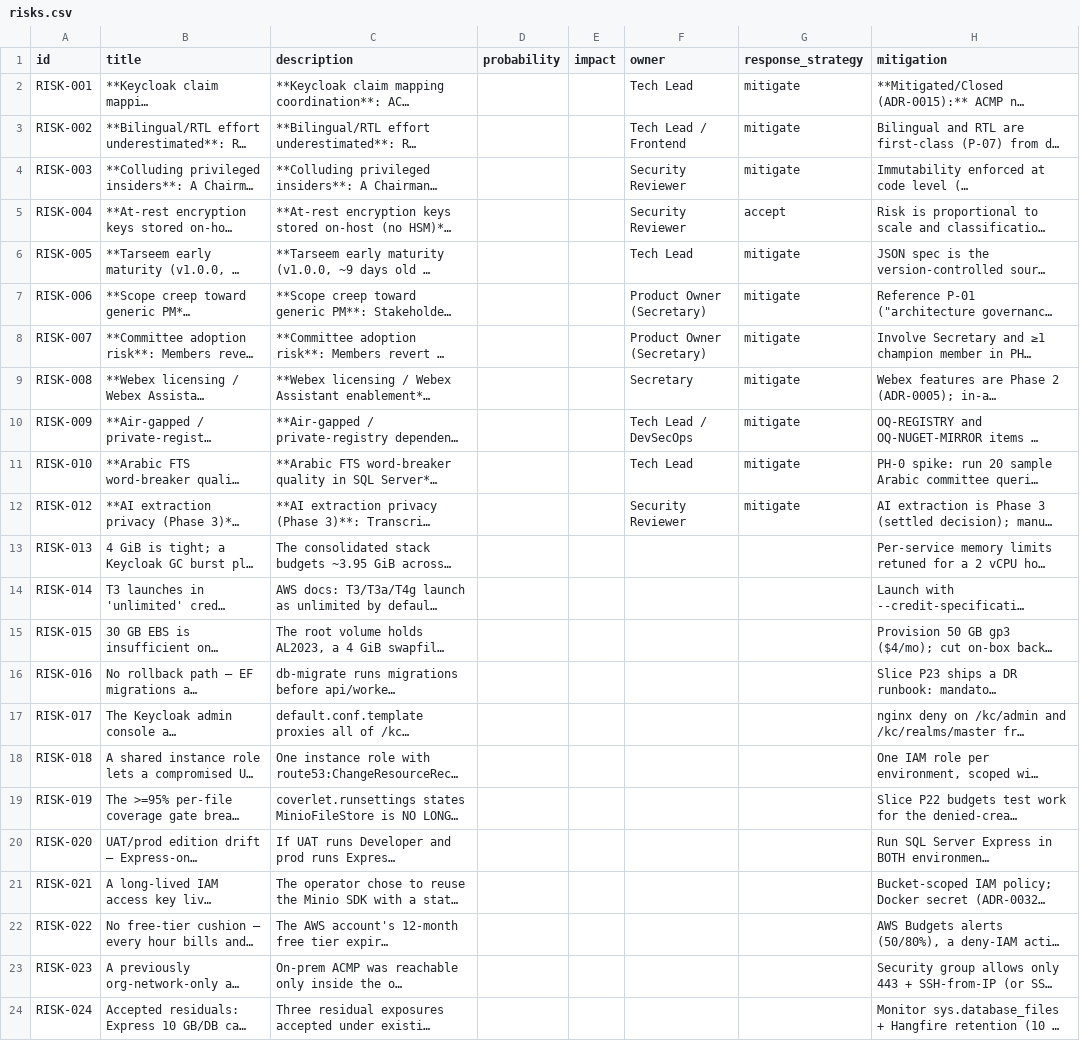
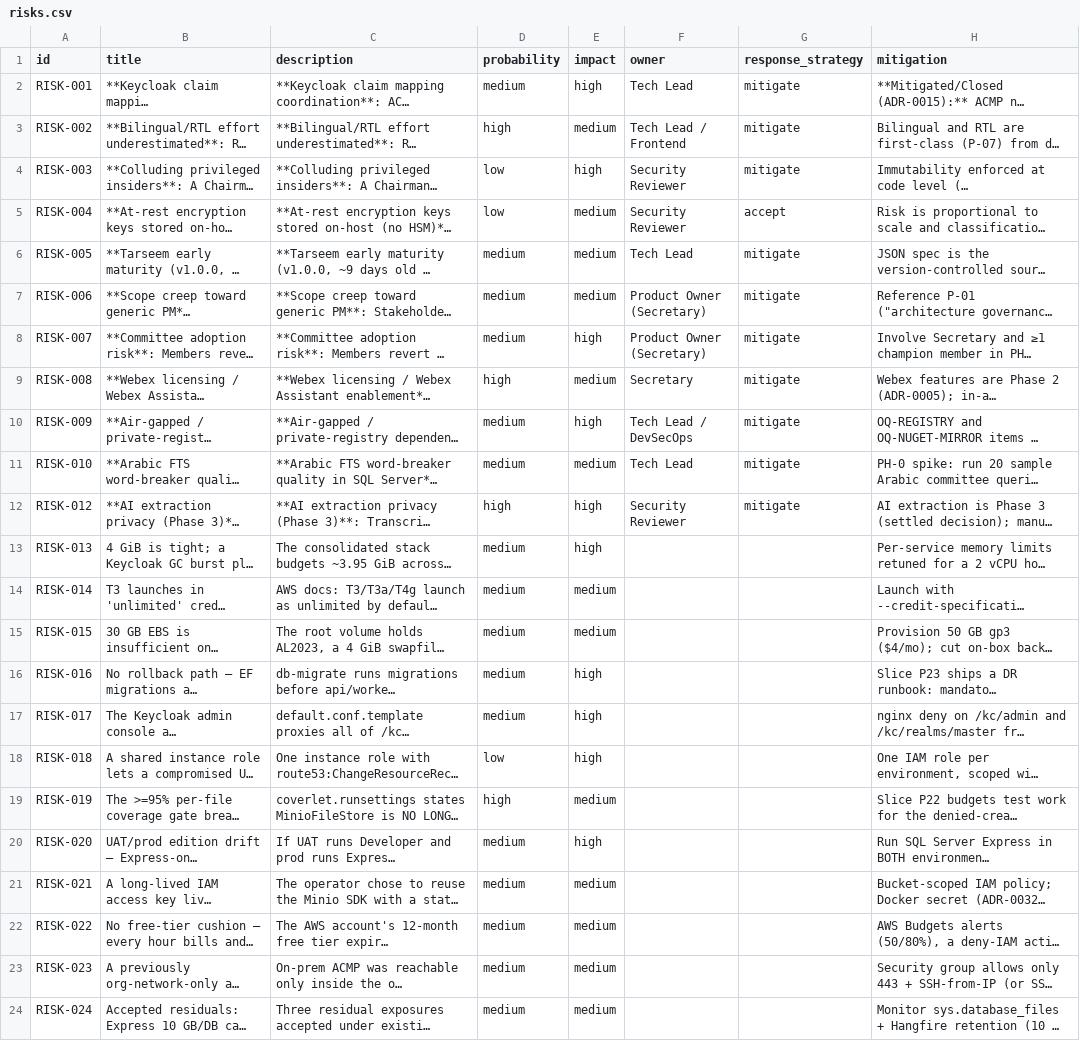
Before and after one commit to A-H-911/acmp, a CSV file: tamheed-package/csv/risks.csv, drawn as a sheet; only a part is shown; long unchanged cells end in …; the diff names each change by its address in the sheet, - before the commit and + after, or states it on an @@ line.

Commit message:
chore(tamheed): recover the risk scale on v4.2.0 (findings_17 C3 closed)
4.2.0 defines the enum the columns were waiting for (low|medium|high), so the
23 risks stop being unscored. Every value came from the migration's own stash
(custom_attributes.v3_probability / v3_impact, H->high M->medium L->low) —
recovered, not judged.

Built from data/risks.jsonl, never from entity_query output. That is findings_17
C1 applied to itself: v4 demands FULL rows on upsert and several titles are
truncated at 200 chars in the store, so rebuilding a row from what the query
returns re-commits the damage. Titles were passed through byte-for-byte as
stored; this pass does not touch them.

Verified mechanically after the write, not assumed: 23/23 mappings correct,
ZERO rows lost their v3 stash, 11 owners still populated, 11 v1 blobs intact —
so the C2 property (omitting custom_attributes preserves the blob) holds in
4.2.0 too.

Also: handoff_emit(refresh_stock=true) refreshed prompts/README.md.
⚠ slice-review.md was NOT refreshed — it is one of our three CUSTOMISED stock
prompts, so refresh_stock correctly skips it. It therefore does not carry this
release's changes to that template; reconciling it is an operator call, since
delete-and-re-emit would discard the customisation.

open-questions-resolved now lists exactly ONE row (OQ-074), down from 72 —
the findings_17 B1 diagnosis confirmed by the fix.

```diff
--- a/tamheed-package/csv/risks.csv
+++ b/tamheed-package/csv/risks.csv
-D2 (probability): (empty)
+D2 (probability): medium
-E2 (impact): (empty)
+E2 (impact): high
-D3 (probability): (empty)
+D3 (probability): high
-E3 (impact): (empty)
+E3 (impact): medium
-D4:D5 (probability): (empty)
+D4:D5 (probability): low
-E4 (impact): (empty)
+E4 (impact): high
-E5:E7 (impact): (empty)
+E5:E7 (impact): medium
-D6:D8 (probability): (empty)
+D6:D8 (probability): medium
-E8 (impact): (empty)
+E8 (impact): high
-D9 (probability): (empty)
+D9 (probability): high
-E9 (impact): (empty)
+E9 (impact): medium
-D10:D11 (probability): (empty)
+D10:D11 (probability): medium
-E10 (impact): (empty)
+E10 (impact): high
-E11 (impact): (empty)
+E11 (impact): medium
-D12 (probability): (empty)
+D12 (probability): high
-E12:E13 (impact): (empty)
+E12:E13 (impact): high
-D13:D17 (probability): (empty)
+D13:D17 (probability): medium
-E14:E15 (impact): (empty)
+E14:E15 (impact): medium
-E16:E18 (impact): (empty)
+E16:E18 (impact): high
-D18 (probability): (empty)
+D18 (probability): low
-D19 (probability): (empty)
+D19 (probability): high
-E19 (impact): (empty)
+E19 (impact): medium
-D20:D24 (probability): (empty)
+D20:D24 (probability): medium
-E20 (impact): (empty)
+E20 (impact): high
-E21:E24 (impact): (empty)
+E21:E24 (impact): medium
```
Also changed, not shown: 3 other files.
